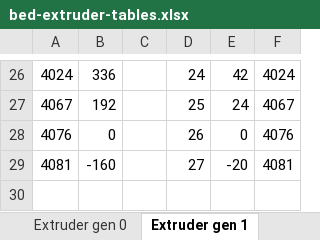
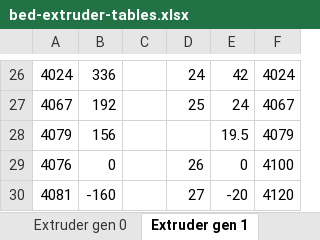
Before and after one commit to luc-github/Repetier-Firmware-4-Davinci, an Excel workbook: bed-extruder-tables.xlsx, sheet Extruder gen 1, drawn as a sheet; only a part is shown, gaps mark what is left out; values as stored, in another font and other column widths than the file's, no borders; charts and pictures not drawn; addresses are those after the commit; the diff names each change by its address in the sheet, - before the commit and + after, or states it on an @@ line.

```diff
--- a/bed-extruder-tables.xlsx (sheet Extruder gen 1)
+++ b/bed-extruder-tables.xlsx (sheet Extruder gen 1)
+row 28: 4079 | 156 |  |  | 19.5 | 4079
-F29: 4076
+F29: 4100
-F30: 4081
+F30: 4120
```
Also changed, not shown: formulas that keep their value, charts or pictures, pinout.xlsx, 53 other files.
